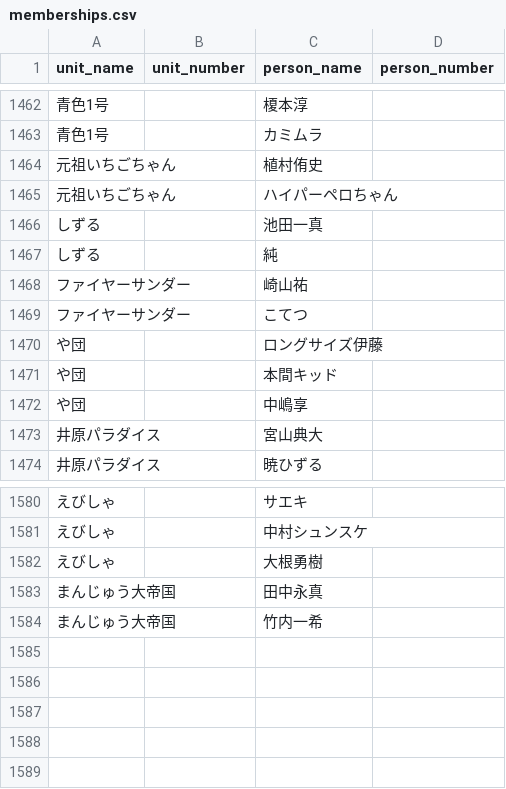
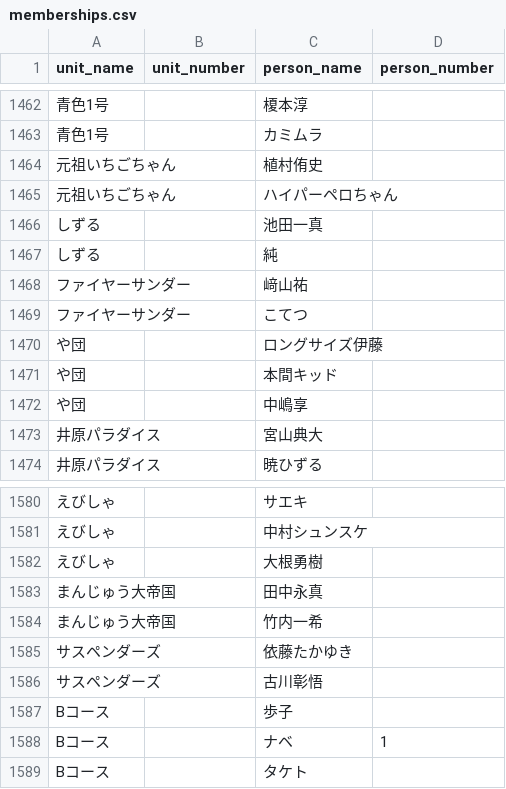
Before and after one commit to gmmtea/owarai-data, a CSV file: seed_csv/memberships.csv, drawn as a sheet; only a part is shown, gaps mark what is left out; the diff names each change by its address in the sheet, - before the commit and + after, or states it on an @@ line.

```diff
--- a/seed_csv/memberships.csv
+++ b/seed_csv/memberships.csv
-C1468 (person_name): 崎山祐
+C1468 (person_name): 﨑山祐
+row 1585: サスペンダーズ |  | 依藤たかゆき
+row 1586: サスペンダーズ |  | 古川彰悟
+row 1587: Bコース |  | 歩子
+row 1588: Bコース |  | ナベ | 1
+row 1589: Bコース |  | タケト
```
Also changed, not shown: scripts/data/raw/m1_2024_all.csv, seed_csv/comedians.csv, 2 other files.
